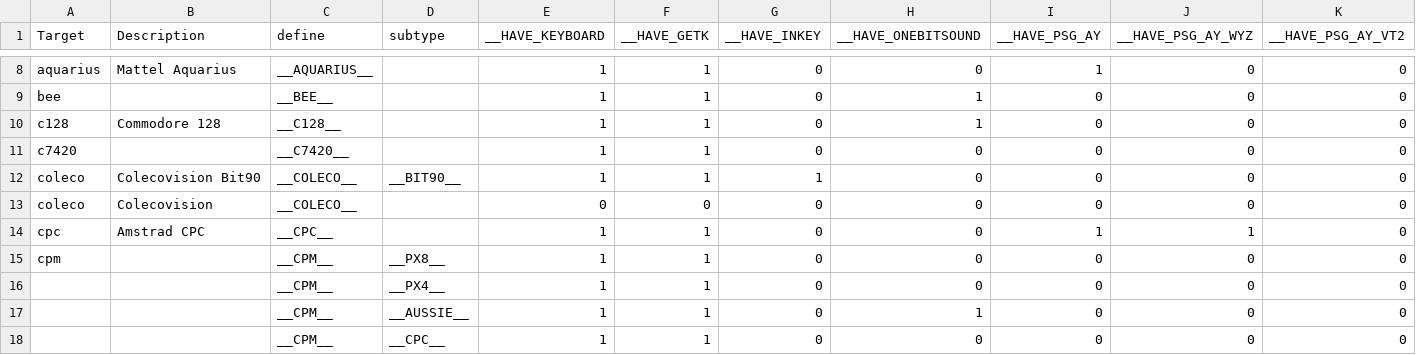
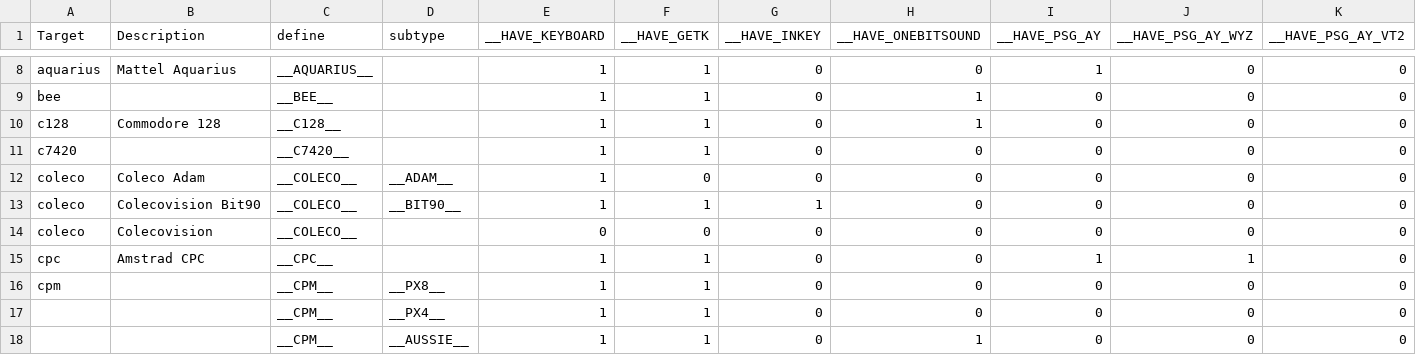
Before and after one commit to z88dk/z88dk, a CSV file: doc/features/features.csv, drawn as a sheet; only a part is shown, gaps mark what is left out; the shorter side is filled out with more unchanged rows; rows hold the shown columns only; the diff names each change by its address in the sheet, - before the commit and + after, or states it on an @@ line.

Commit message:
(coleco/adam) Update features.h

```diff
--- a/doc/features/features.csv
+++ b/doc/features/features.csv
+row 12: coleco | Coleco Adam | __COLECO__ | __ADAM__ | 1 | 0 | 0 | 0 | 0 | 0 | 0
```
Also changed, not shown: 2 other files.
